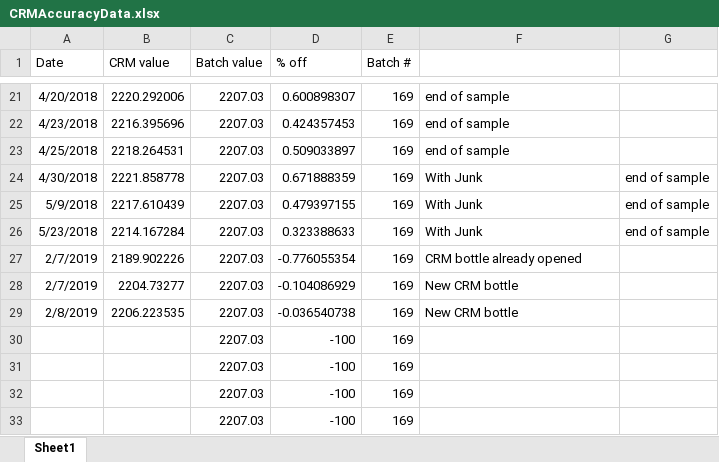
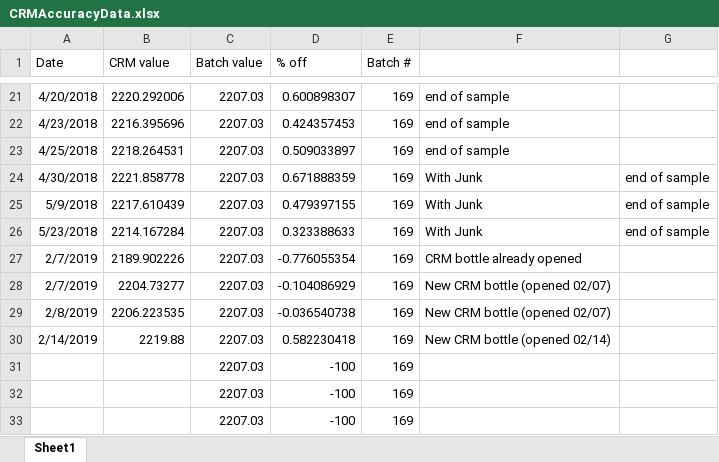
Before and after one commit to SilbigerLab/Titrator, an Excel workbook: Data/CRMAccuracyData.xlsx, sheet Sheet1, drawn as a sheet; only a part is shown, gaps mark what is left out; values as stored, in another font and other column widths than the file's, no borders; removed rows and columns are numbered as before the commit, all else as after; the diff names each change by its address in the sheet, - before the commit and + after, or states it on an @@ line.

Commit message:
uploading and commiting the TA data for temperatures 30, 31, 32, and 35 from 01/12 for the light treatment in Moorea, included CRM in betwee 22 samples

```diff
--- a/Data/CRMAccuracyData.xlsx (sheet Sheet1)
+++ b/Data/CRMAccuracyData.xlsx (sheet Sheet1)
-F28:F29: New CRM bottle
+F28:F29: New CRM bottle (opened 02/07)
-row 30:  |  | 2207.03 | -100 | 169
+row 30: 2/14/2019 | 2219.88 | 2207.03 | 0.582230418 | 169 | New CRM bottle (opened 02/14)
```
Also changed, not shown: 6 other files.
